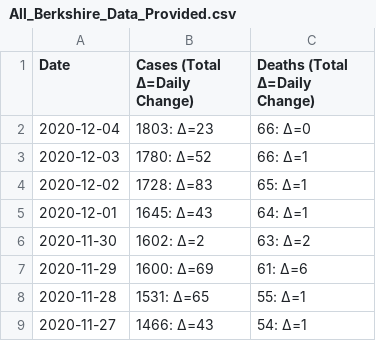
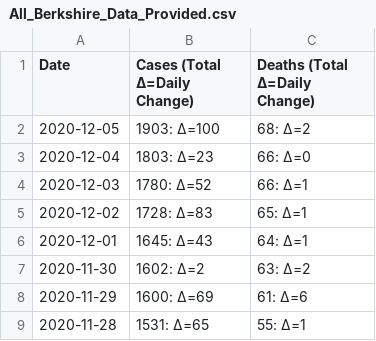
Before and after one commit to Fitzy1293/Berkshire-County-Covid, a CSV file: All_Berkshire_Data_Provided.csv, drawn as a sheet; only a part is shown; the shorter side is filled out with more unchanged rows; the diff names each change by its address in the sheet, - before the commit and + after, or states it on an @@ line.

Commit message:
Berkshire County COVID update: Sun Dec  6 10:36:27 UTC 2020

```diff
--- a/All_Berkshire_Data_Provided.csv
+++ b/All_Berkshire_Data_Provided.csv
+row 2: 2020-12-05 | 1903: Δ=100 | 68: Δ=2
```
Also changed, not shown: 3 other files.
